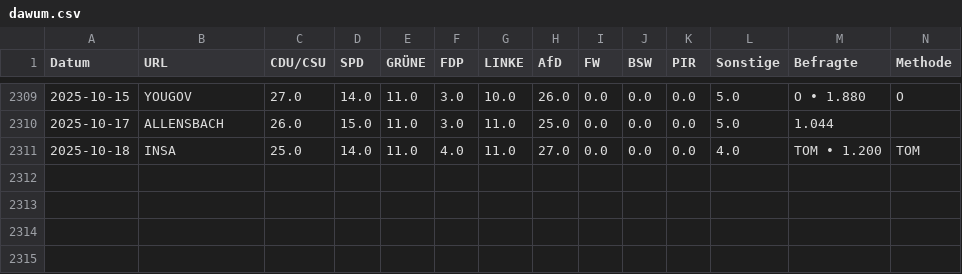
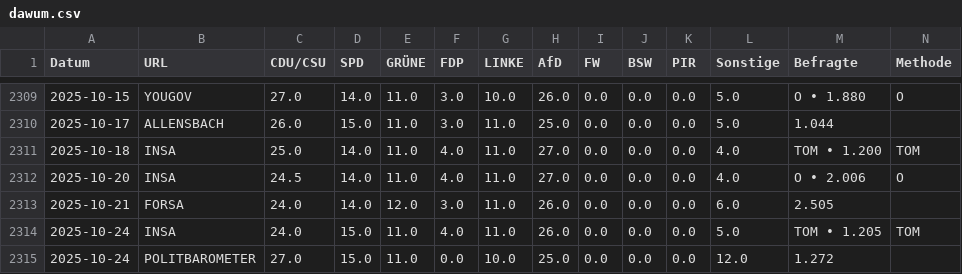
Before and after one commit to thomascamminady/dawum-crawl, a CSV file: data/dawum.csv, drawn as a sheet; only a part is shown, gaps mark what is left out; rows hold the shown columns only; the diff names each change by its address in the sheet, - before the commit and + after, or states it on an @@ line.

```diff
--- a/data/dawum.csv
+++ b/data/dawum.csv
+row 2312: 2025-10-20 | INSA | 24.5 | 14.0 | 11.0 | 4.0 | 11.0 | 27.0 | 0.0 | 0.0 | 0.0 | 4.0 | O • 2.006 | O
+row 2313: 2025-10-21 | FORSA | 24.0 | 14.0 | 12.0 | 3.0 | 11.0 | 26.0 | 0.0 | 0.0 | 0.0 | 6.0 | 2.505
+row 2314: 2025-10-24 | INSA | 24.0 | 15.0 | 11.0 | 4.0 | 11.0 | 26.0 | 0.0 | 0.0 | 0.0 | 5.0 | TOM • 1.205 | TOM
+row 2315: 2025-10-24 | POLITBAROMETER | 27.0 | 15.0 | 11.0 | 0.0 | 10.0 | 25.0 | 0.0 | 0.0 | 0.0 | 12.0 | 1.272
```
Also changed, not shown: data/dawum_pivot.csv, 1 other file.
